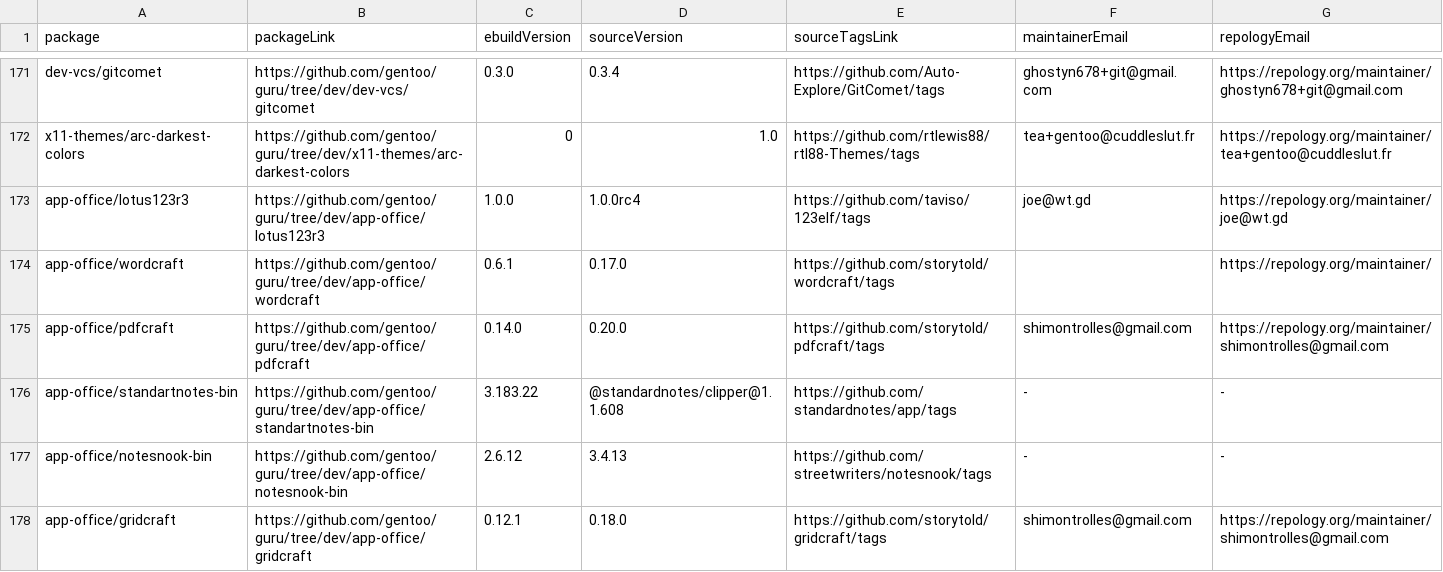
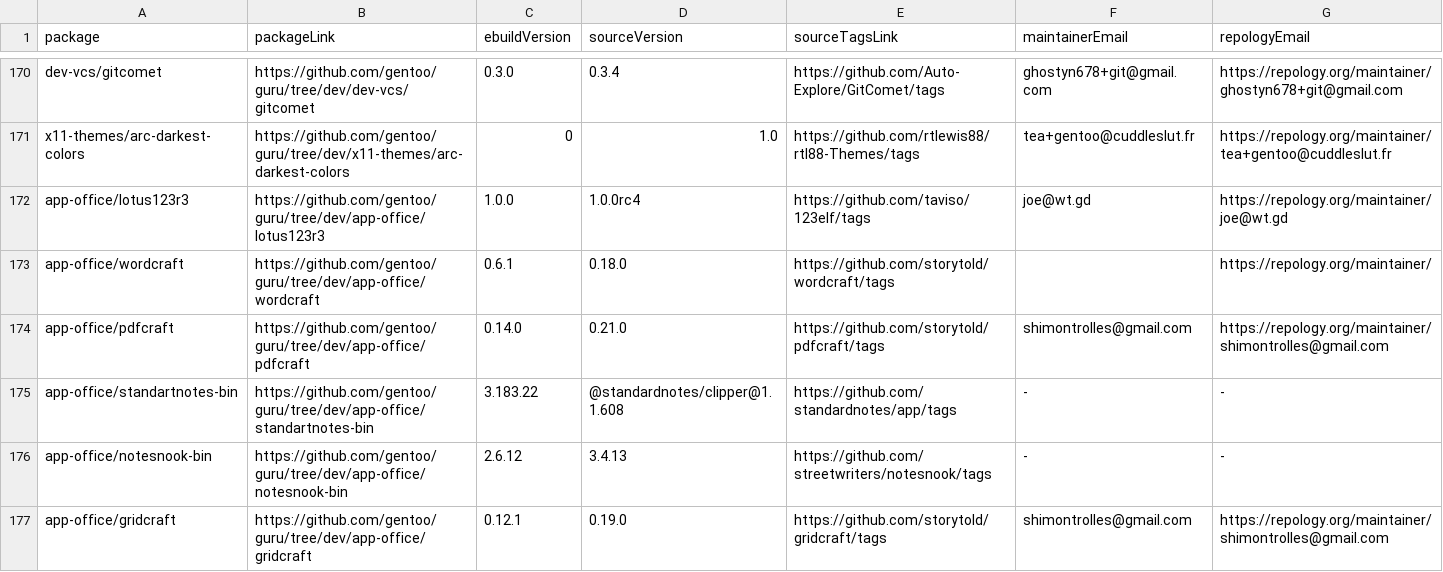
Before and after one commit to ingenarel/gentoo-hit-list, a CSV file: .github-raw-data.csv, drawn as a sheet; only a part is shown, gaps mark what is left out; the diff covers the shown part only.

```diff
--- a/.github-raw-data.csv
+++ b/.github-raw-data.csv
@@ -173,6 +172,6 @@ x11-themes/arc-darkest-colors,https://github.com/gentoo/guru/tree/dev/x11-themes
 app-office/lotus123r3,https://github.com/gentoo/guru/tree/dev/app-office/lotus123r3,1.0.0,1.0.0rc4,https://github.com/taviso/123elf/tags,joe@wt.gd,https://repology.org/maintainer/joe@wt.gd
-app-office/wordcraft,https://github.com/gentoo/guru/tree/dev/app-office/wordcraft,0.6.1,0.17.0,https://github.com/storytold/wordcraft/tags,,https://repology.org/maintainer/
-app-office/pdfcraft,https://github.com/gentoo/guru/tree/dev/app-office/pdfcraft,0.14.0,0.20.0,https://github.com/storytold/pdfcraft/tags,shimontrolles@gmail.com,https://repology.org/maintainer/shimontrolles@gmail.com
+app-office/wordcraft,https://github.com/gentoo/guru/tree/dev/app-office/wordcraft,0.6.1,0.18.0,https://github.com/storytold/wordcraft/tags,,https://repology.org/maintainer/
+app-office/pdfcraft,https://github.com/gentoo/guru/tree/dev/app-office/pdfcraft,0.14.0,0.21.0,https://github.com/storytold/pdfcraft/tags,shimontrolles@gmail.com,https://repology.org/maintainer/shimontrolles@gmail.com
 app-office/standartnotes-bin,https://github.com/gentoo/guru/tree/dev/app-office/standartnotes-bin,3.183.22,@standardnotes/clipper@1.1.608,https://github.com/standardnotes/app/tags,-,-
 app-office/notesnook-bin,https://github.com/gentoo/guru/tree/dev/app-office/notesnook-bin,2.6.12,3.4.13,https://github.com/streetwriters/notesnook/tags,-,-
-app-office/gridcraft,https://github.com/gentoo/guru/tree/dev/app-office/gridcraft,0.12.1,0.18.0,https://github.com/storytold/gridcraft/tags,shimontrolles@gmail.com,https://repology.org/maintainer/shimontrolles@gmail.com
+app-office/gridcraft,https://github.com/gentoo/guru/tree/dev/app-office/gridcraft,0.12.1,0.19.0,https://github.com/storytold/gridcraft/tags,shimontrolles@gmail.com,https://repology.org/maintainer/shimontrolles@gmail.com
```
Also changed, not shown: 1 added row, 5 removed rows and 19 edited cells elsewhere in this file, .maintainer-stats.csv, 1 other file.
